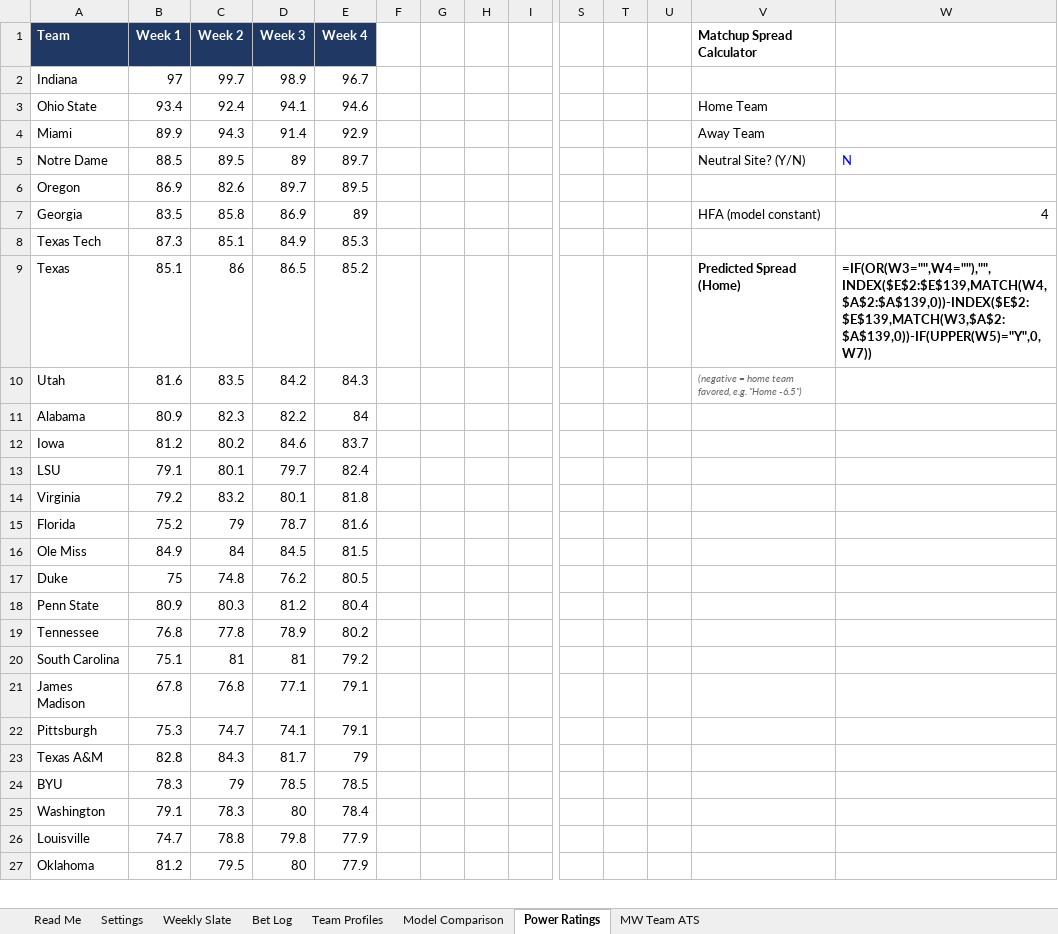
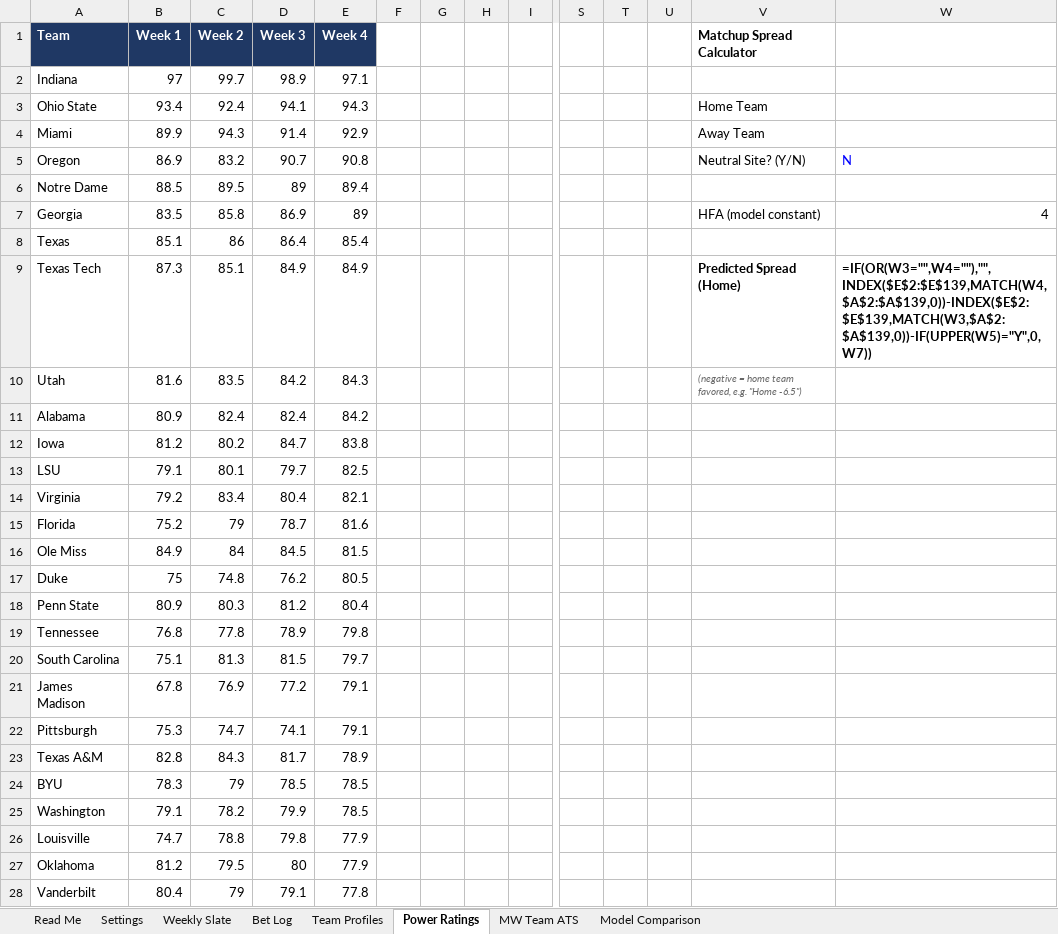
Before and after one commit to colea223/mdubcapping, an Excel workbook: excel/MW_Handicapping_Tracker.xlsx, sheet Power Ratings, drawn as a sheet; only a part is shown, gaps mark what is left out; values as stored, in another font and other column widths than the file's, no borders; formulas without a stored value are shown as written; removed rows and columns are numbered as before the commit, all else as after; rows hold the shown columns only; the diff covers the shown part only; the diff names each change by its address in the sheet, - before the commit and + after, or states it on an @@ line.

```diff
--- a/excel/MW_Handicapping_Tracker.xlsx (sheet Power Ratings)
+++ b/excel/MW_Handicapping_Tracker.xlsx (sheet Power Ratings)
@@ sheet tab order changed: Read Me | Settings | Weekly Slate | Bet Log | Team Profiles | Power Ratings | MW Team ATS | Model Comparison @@
-E2 (Week 4): 96.7
+E2 (Week 4): 97.1
-E3 (Week 4): 94.6
+E3 (Week 4): 94.3
+row 5: Oregon | 86.9 | 83.2 | 90.7 | 90.8 |  |  |  |  |  |  |  | Neutral Site? (Y/N) | N
-E6 (Week 4): 89.7
+E6 (Week 4): 89.4
-V6 (Matchup Spread Calculator): Neutral Site? (Y/N)
+V6 (Matchup Spread Calculator): (empty)
-W6: N
+W6: (empty)
-row 6: Oregon | 86.9 | 82.6 | 89.7 | 89.5
+row 8: Texas | 85.1 | 86 | 86.4 | 85.4
-E9 (Week 4): 85.3
+E9 (Week 4): 84.9
-V9 (Matchup Spread Calculator): (empty)
+V9 (Matchup Spread Calculator): Predicted Spread (Home)
-W9: (empty)
+W9: =IF(OR(W3="",W4=""),"",INDEX($E$2:$E$139,MATCH(W4,$A$2:$A$139,0))-INDEX($E$2:$E$139,MATCH(W3,$A$2:$A$139,0))-IF(UPPER(W5)="Y",0,W7))
-row 9: Texas | 85.1 | 86 | 86.5 | 85.2 |  |  |  |  |  |  |  | Predicted Spread (Home) | =IF(OR(W3="",W4=""),"",INDEX($E$2:$E$139,MATCH(W4,$A$2:$A$139,0))-INDEX($E$2:$E$139,MATCH(W3,$A$2:$A$139,0))-IF(UPPER(W5)="Y",0,W7))
-C11 (Week 2): 82.3
+C11 (Week 2): 82.4
-D11 (Week 3): 82.2
+D11 (Week 3): 82.4
-E11 (Week 4): 84
+E11 (Week 4): 84.2
-D12 (Week 3): 84.6
+D12 (Week 3): 84.7
-E12 (Week 4): 83.7
+E12 (Week 4): 83.8
-E13 (Week 4): 82.4
+E13 (Week 4): 82.5
-C14 (Week 2): 83.2
+C14 (Week 2): 83.4
-D14 (Week 3): 80.1
+D14 (Week 3): 80.4
-E14 (Week 4): 81.8
+E14 (Week 4): 82.1
-E19 (Week 4): 80.2
+E19 (Week 4): 79.8
-C20 (Week 2): 81
+C20 (Week 2): 81.3
-D20 (Week 3): 81
+D20 (Week 3): 81.5
-E20 (Week 4): 79.2
+E20 (Week 4): 79.7
-C21 (Week 2): 76.8
+C21 (Week 2): 76.9
-D21 (Week 3): 77.1
+D21 (Week 3): 77.2
-E23 (Week 4): 79
+E23 (Week 4): 78.9
-C25 (Week 2): 78.3
+C25 (Week 2): 78.2
-D25 (Week 3): 80
+D25 (Week 3): 79.9
-E25 (Week 4): 78.4
+E25 (Week 4): 78.5
+row 28: Vanderbilt | 80.4 | 79 | 79.1 | 77.8
```
Also changed, not shown: 23 added rows, 24 removed rows, 1 moved row and 49 edited cells elsewhere in this sheet, sheet Model Comparison, sheet Team Profiles, sheet Weekly Slate, sheet MW Team ATS, 35 other files.
